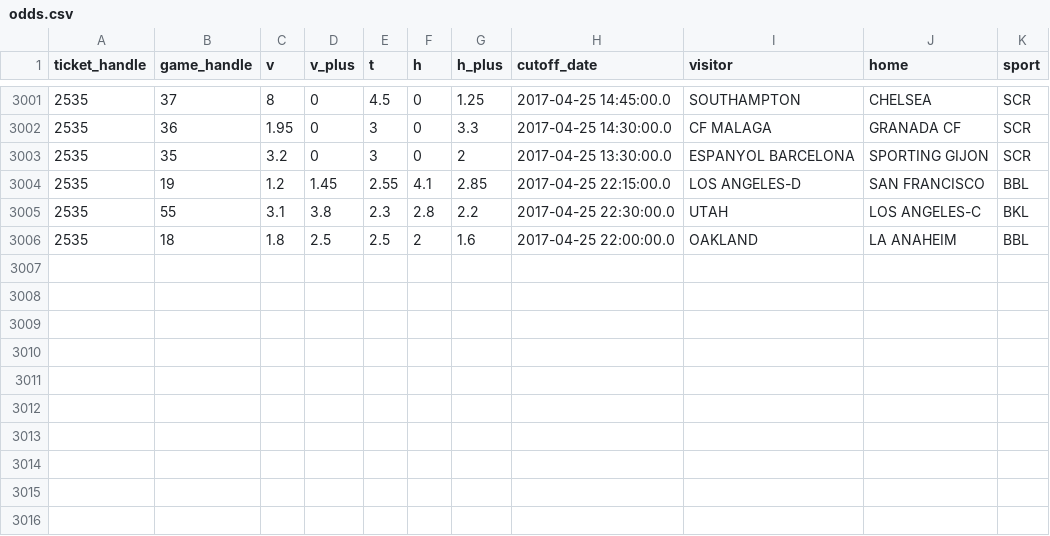
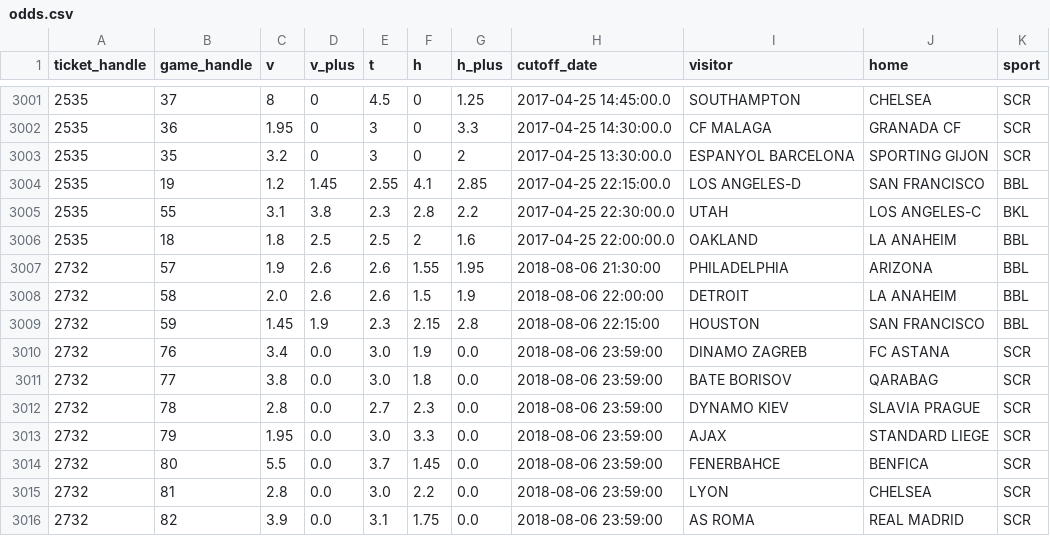
Before and after one commit to dgurnani12/data-land, a CSV file: data/proline/odds.csv, drawn as a sheet; only a part is shown, gaps mark what is left out.

```diff
--- a/data/proline/odds.csv
+++ b/data/proline/odds.csv
@@ -3006 +3006,11 @@ ticket_handle,game_handle,v,v_plus,t,h,h_plus,cutoff_date,visitor,home,sport
 2535,18,1.8,2.5,2.5,2,1.6,2017-04-25 22:00:00.0,OAKLAND,LA ANAHEIM,BBL
+2732,57,1.9,2.6,2.6,1.55,1.95,2018-08-06 21:30:00,PHILADELPHIA,ARIZONA,BBL
+2732,58,2.0,2.6,2.6,1.5,1.9,2018-08-06 22:00:00,DETROIT,LA ANAHEIM,BBL
+2732,59,1.45,1.9,2.3,2.15,2.8,2018-08-06 22:15:00,HOUSTON,SAN FRANCISCO,BBL
+2732,76,3.4,0.0,3.0,1.9,0.0,2018-08-06 23:59:00,DINAMO ZAGREB,FC ASTANA,SCR
+2732,77,3.8,0.0,3.0,1.8,0.0,2018-08-06 23:59:00,BATE BORISOV,QARABAG,SCR
+2732,78,2.8,0.0,2.7,2.3,0.0,2018-08-06 23:59:00,DYNAMO KIEV,SLAVIA PRAGUE,SCR
+2732,79,1.95,0.0,3.0,3.3,0.0,2018-08-06 23:59:00,AJAX,STANDARD LIEGE,SCR
+2732,80,5.5,0.0,3.7,1.45,0.0,2018-08-06 23:59:00,FENERBAHCE,BENFICA,SCR
+2732,81,2.8,0.0,3.0,2.2,0.0,2018-08-06 23:59:00,LYON,CHELSEA,SCR
+2732,82,3.9,0.0,3.1,1.75,0.0,2018-08-06 23:59:00,AS ROMA,REAL MADRID,SCR
```
Also changed, not shown: data/proline/results.csv, 27 other files.
